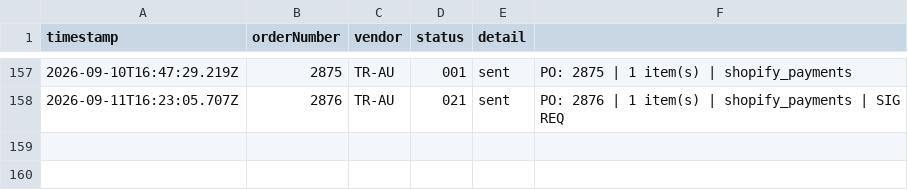
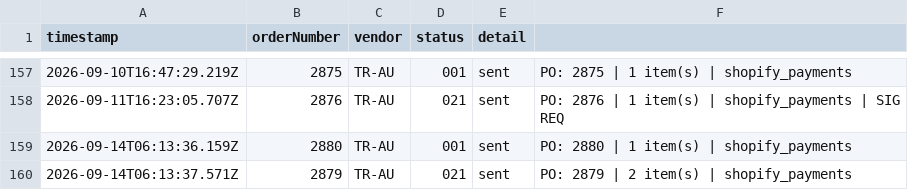
Before and after one commit to miek22/sendOrder, a CSV file: sentOrders.csv, drawn as a sheet; only a part is shown, gaps mark what is left out; the diff names each change by its address in the sheet, - before the commit and + after, or states it on an @@ line.

```diff
--- a/sentOrders.csv
+++ b/sentOrders.csv
+row 159: 2026-09-14T06:13:36.159Z | 2880 | TR-AU | 001 | sent | PO: 2880 | 1 item(s) | shopify_payments
+row 160: 2026-09-14T06:13:37.571Z | 2879 | TR-AU | 021 | sent | PO: 2879 | 2 item(s) | shopify_payments
```
